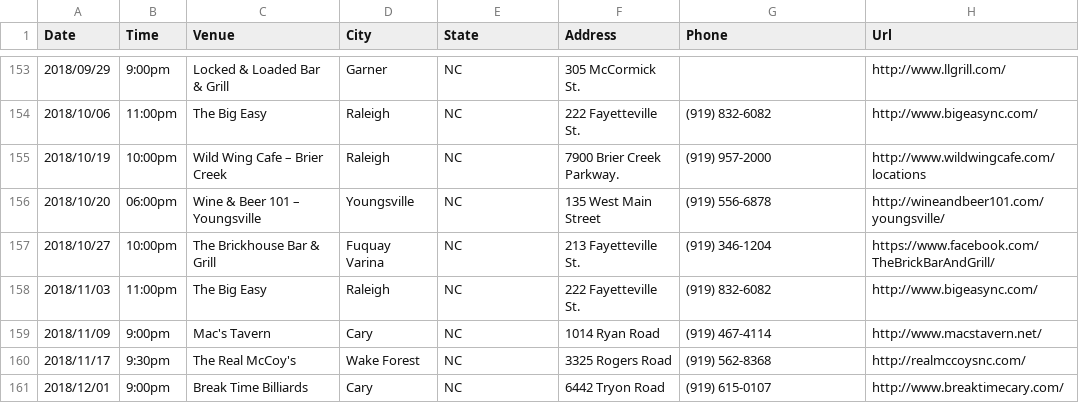
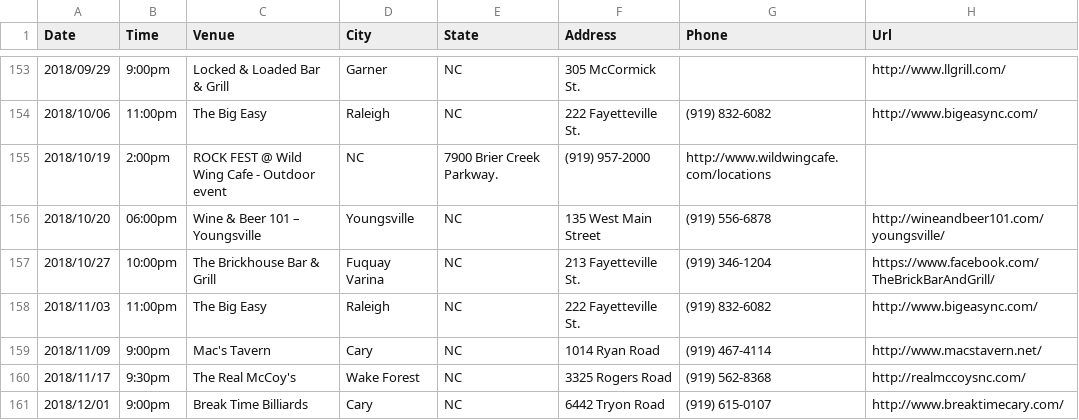
Before and after one commit to redlinenc/redlinenc, a CSV file: _data/shows.csv, drawn as a sheet; only a part is shown, gaps mark what is left out.

Commit message:
Update shows.csv

```diff
--- a/_data/shows.csv
+++ b/_data/shows.csv
@@ -154,3 +154,3 @@ Date,Time,Venue,City,State,Address,Phone,Url
 2018/10/06,11:00pm,The Big Easy,Raleigh, NC,222 Fayetteville St.,(919) 832-6082,http://www.bigeasync.com/
-2018/10/19,10:00pm,Wild Wing Cafe – Brier Creek,Raleigh, NC,7900 Brier Creek Parkway.,(919) 957-2000,http://www.wildwingcafe.com/locations
+2018/10/19,2:00pm,ROCK FEST @ Wild Wing Cafe - Outdoor event, NC,7900 Brier Creek Parkway.,(919) 957-2000,http://www.wildwingcafe.com/locations
 2018/10/20,06:00pm,Wine & Beer 101 – Youngsville,Youngsville, NC,135 West Main Street,(919) 556-6878,http://wineandbeer101.com/youngsville/
```
